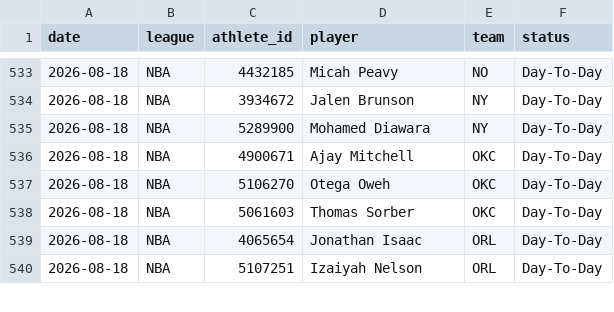
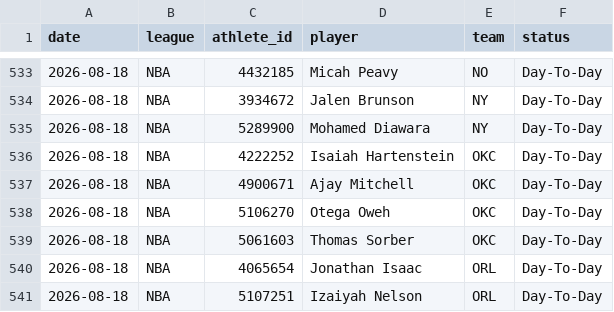
Before and after one commit to azcal/mbm-nba, a CSV file: logs/injuries.csv, drawn as a sheet; only a part is shown, gaps mark what is left out.

```diff
--- a/logs/injuries.csv
+++ b/logs/injuries.csv
@@ -535,2 +535,3 @@ date,league,athlete_id,player,team,status
 2026-08-18,NBA,5289900,Mohamed Diawara,NY,Day-To-Day
+2026-08-18,NBA,4222252,Isaiah Hartenstein,OKC,Day-To-Day
 2026-08-18,NBA,4900671,Ajay Mitchell,OKC,Day-To-Day
```
Also changed, not shown: 1 other file.
